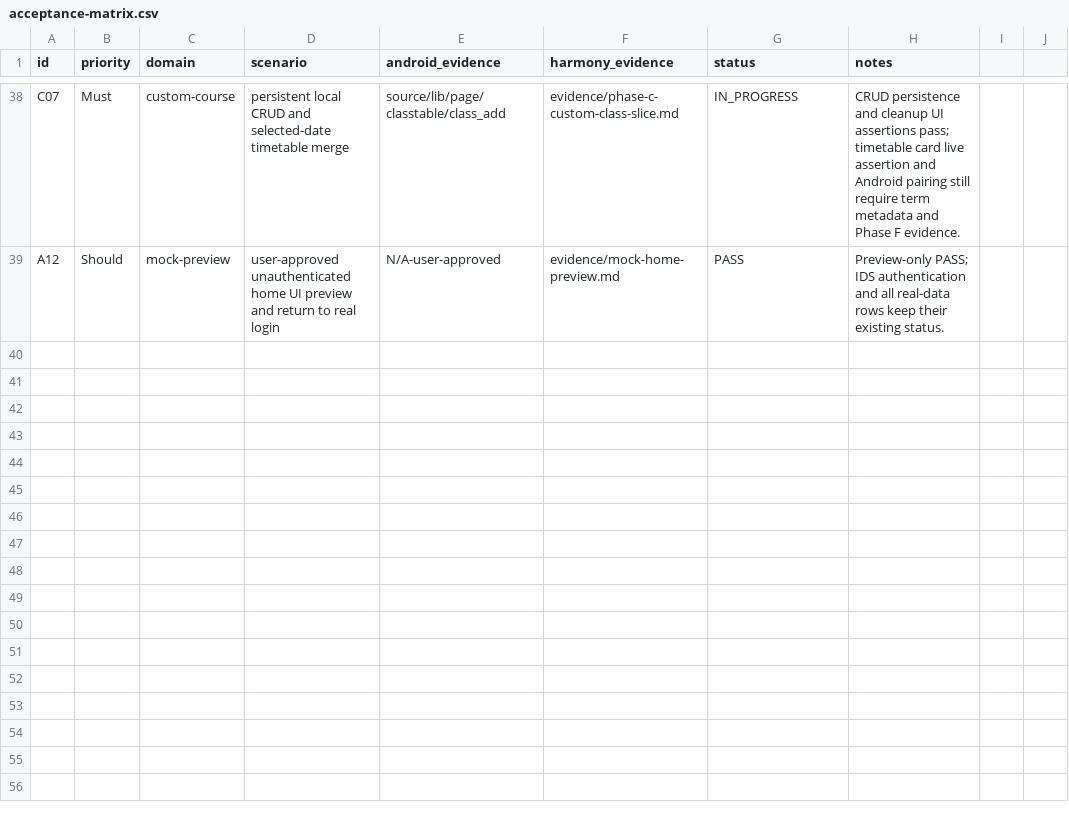
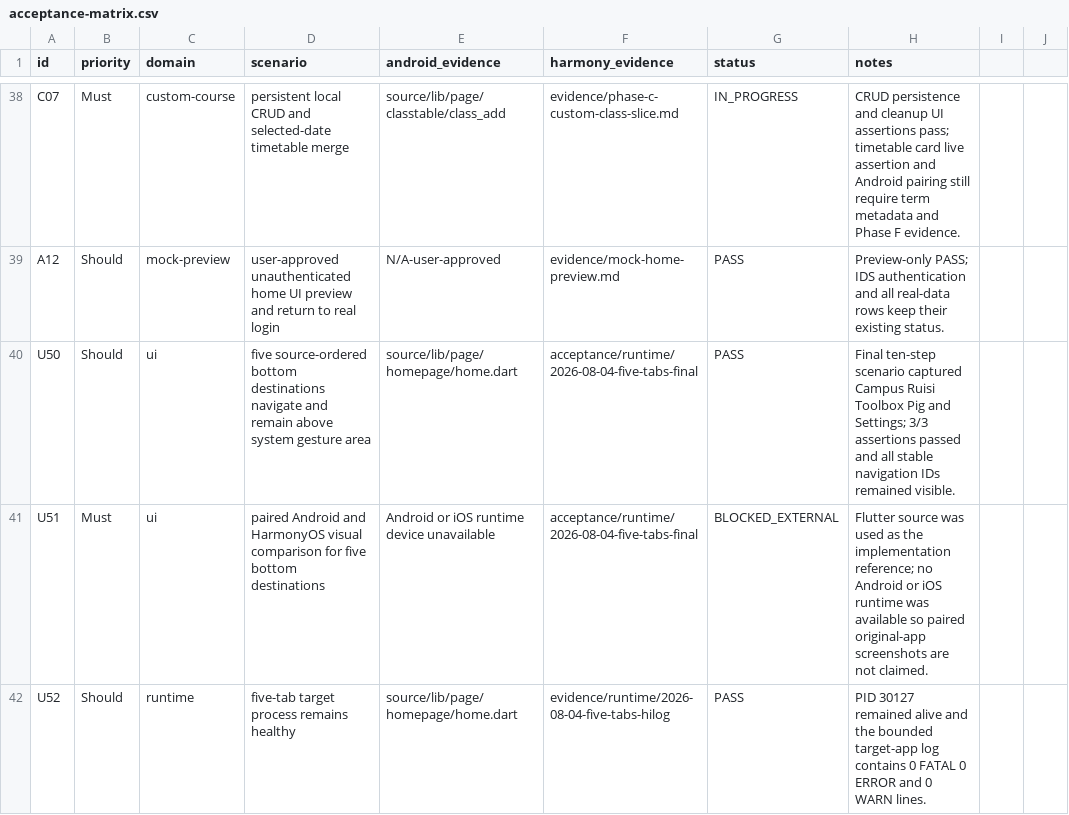
Before and after one commit to phphub123/xdyou, a CSV file: acceptance/acceptance-matrix.csv, drawn as a sheet; only a part is shown, gaps mark what is left out.

```diff
--- a/acceptance/acceptance-matrix.csv
+++ b/acceptance/acceptance-matrix.csv
@@ -39 +39,4 @@ C07,Must,custom-course,persistent local CRUD and selected-date timetable merge,s
 A12,Should,mock-preview,user-approved unauthenticated home UI preview and return to real login,N/A-user-approved,evidence/mock-home-preview.md,PASS,Preview-only PASS; IDS authentication and all real-data rows keep their existing status.
+U50,Should,ui,five source-ordered bottom destinations navigate and remain above system gesture area,source/lib/page/homepage/home.dart,acceptance/runtime/2026-08-04-five-tabs-final,PASS,Final ten-step scenario captured Campus Ruisi Toolbox Pig and Settings; 3/3 assertions passed and all stable navigation IDs remained visible.
+U51,Must,ui,paired Android and HarmonyOS visual comparison for five bottom destinations,Android or iOS runtime device unavailable,acceptance/runtime/2026-08-04-five-tabs-final,BLOCKED_EXTERNAL,Flutter source was used as the implementation reference; no Android or iOS runtime was available so paired original-app screenshots are not claimed.
+U52,Should,runtime,five-tab target process remains healthy,source/lib/page/homepage/home.dart,evidence/runtime/2026-08-04-five-tabs-hilog,PASS,PID 30127 remained alive and the bounded target-app log contains 0 FATAL 0 ERROR and 0 WARN lines.
```
Also changed, not shown: migration/file-name-map.csv, 52 other files.
